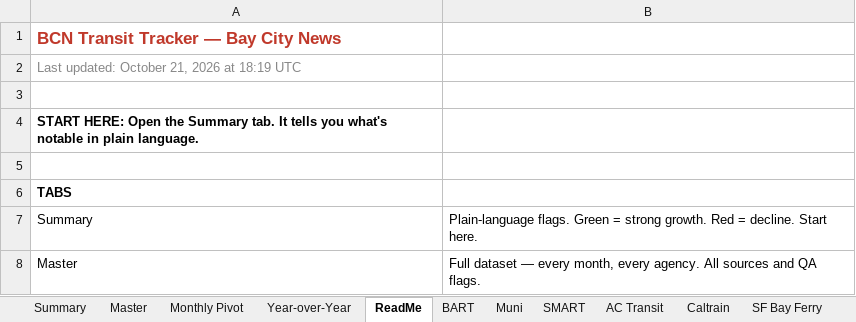
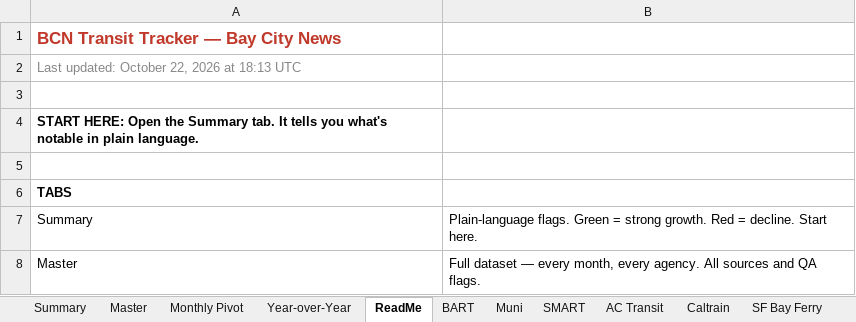
Before and after one commit to alariosjx/bcn-transit-tracker, an Excel workbook: data/public/bcn_transit_master.xlsx, sheet ReadMe, drawn as a sheet; only a part is shown; values as stored, in another font and other column widths than the file's, no borders; the diff names each change by its address in the sheet, - before the commit and + after, or states it on an @@ line.

```diff
--- a/data/public/bcn_transit_master.xlsx (sheet ReadMe)
+++ b/data/public/bcn_transit_master.xlsx (sheet ReadMe)
-A2: Last updated: October 21, 2026 at 18:19 UTC
+A2: Last updated: October 22, 2026 at 18:13 UTC
```
Also changed, not shown: sheet Master, 27 other files.
